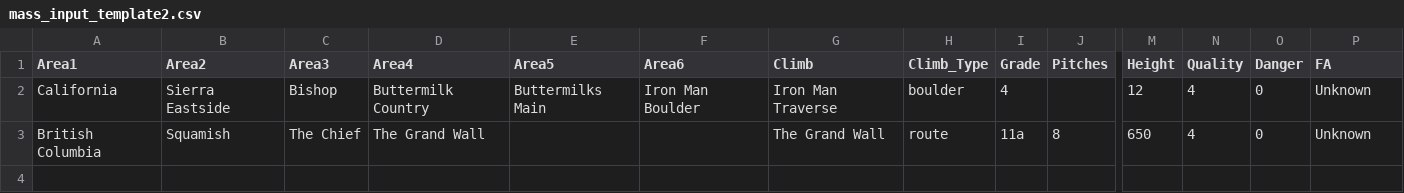
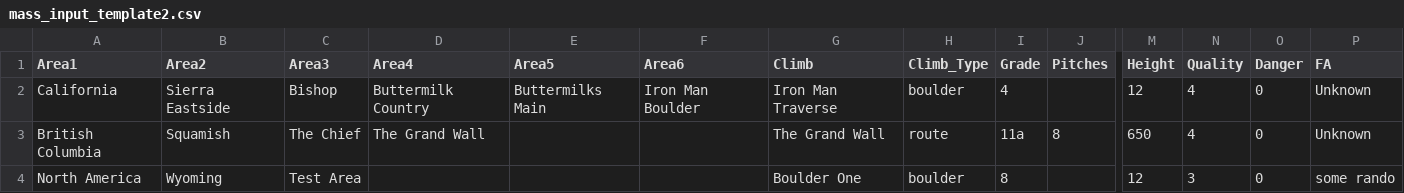
Before and after one commit to jlowy95/ticklist, a CSV file: mass_input_template2.csv, drawn as a sheet; only a part is shown, gaps mark what is left out; rows hold the shown columns only; the diff names each change by its address in the sheet, - before the commit and + after, or states it on an @@ line.

```diff
--- a/mass_input_template2.csv
+++ b/mass_input_template2.csv
+row 4: North America | Wyoming | Test Area |  |  |  | Boulder One | boulder | 8 |  | 12 | 3 | 0 | some rando
```
Also changed, not shown: 2 other files.
